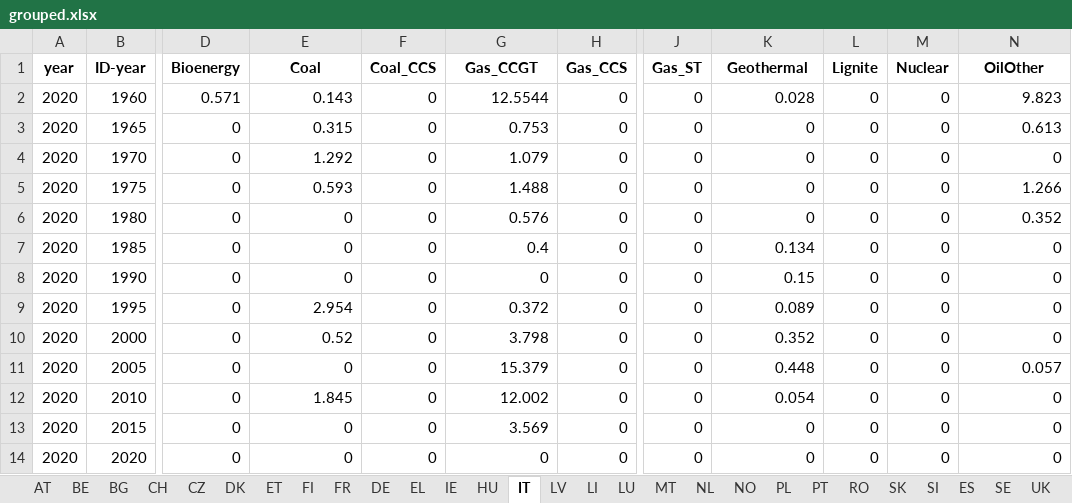
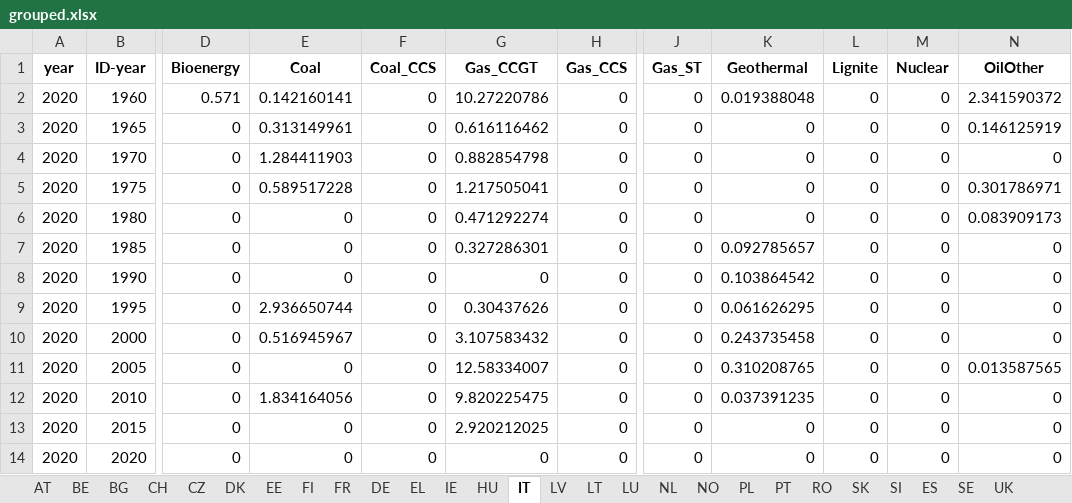
Before and after one commit to addroz/match_and_merge, an Excel workbook: grouped.xlsx, sheet IT, drawn as a sheet; only a part is shown, gaps mark what is left out; values as stored, in another font and other column widths than the file's, no borders; the diff names each change by its address in the sheet, - before the commit and + after, or states it on an @@ line.

```diff
--- a/grouped.xlsx (sheet IT)
+++ b/grouped.xlsx (sheet IT)
-sheet tab: ET
+sheet tab: EE
-sheet tab: LI
+sheet tab: LT
-sheet tab: MT
-E2 (Coal): 0.143
+E2 (Coal): 0.142160141
-G2 (Gas_CCGT): 12.5544
+G2 (Gas_CCGT): 10.27220786
-K2 (Geothermal): 0.028
+K2 (Geothermal): 0.019388048
-N2 (OilOther): 9.823
+N2 (OilOther): 2.341590372
-E3 (Coal): 0.315
+E3 (Coal): 0.313149961
-G3 (Gas_CCGT): 0.753
+G3 (Gas_CCGT): 0.616116462
-N3 (OilOther): 0.613
+N3 (OilOther): 0.146125919
-E4 (Coal): 1.292
+E4 (Coal): 1.284411903
-G4 (Gas_CCGT): 1.079
+G4 (Gas_CCGT): 0.882854798
-E5 (Coal): 0.593
+E5 (Coal): 0.589517228
-G5 (Gas_CCGT): 1.488
+G5 (Gas_CCGT): 1.217505041
-N5 (OilOther): 1.266
+N5 (OilOther): 0.301786971
-G6 (Gas_CCGT): 0.576
+G6 (Gas_CCGT): 0.471292274
-N6 (OilOther): 0.352
+N6 (OilOther): 0.083909173
-G7 (Gas_CCGT): 0.4
+G7 (Gas_CCGT): 0.327286301
-K7 (Geothermal): 0.134
+K7 (Geothermal): 0.092785657
-K8 (Geothermal): 0.15
+K8 (Geothermal): 0.103864542
-E9 (Coal): 2.954
+E9 (Coal): 2.936650744
-G9 (Gas_CCGT): 0.372
+G9 (Gas_CCGT): 0.30437626
-K9 (Geothermal): 0.089
+K9 (Geothermal): 0.061626295
-E10 (Coal): 0.52
+E10 (Coal): 0.516945967
-G10 (Gas_CCGT): 3.798
+G10 (Gas_CCGT): 3.107583432
-K10 (Geothermal): 0.352
+K10 (Geothermal): 0.243735458
-G11 (Gas_CCGT): 15.379
+G11 (Gas_CCGT): 12.58334007
-K11 (Geothermal): 0.448
+K11 (Geothermal): 0.310208765
-N11 (OilOther): 0.057
+N11 (OilOther): 0.013587565
-E12 (Coal): 1.845
+E12 (Coal): 1.834164056
-G12 (Gas_CCGT): 12.002
+G12 (Gas_CCGT): 9.820225475
-K12 (Geothermal): 0.054
+K12 (Geothermal): 0.037391235
-G13 (Gas_CCGT): 3.569
+G13 (Gas_CCGT): 2.920212025
```
Also changed, not shown: sheet ES, sheet DE, sheet AT, sheet EL, sheet FI, sheet RO, 13 more sheets, 5 other files.
